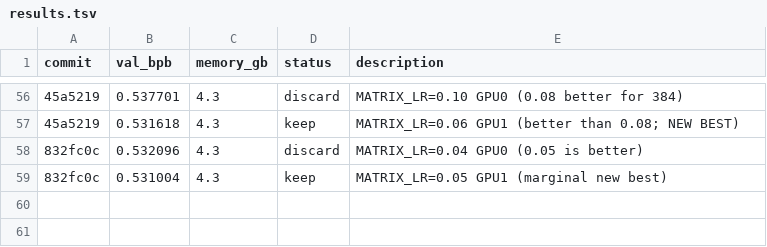
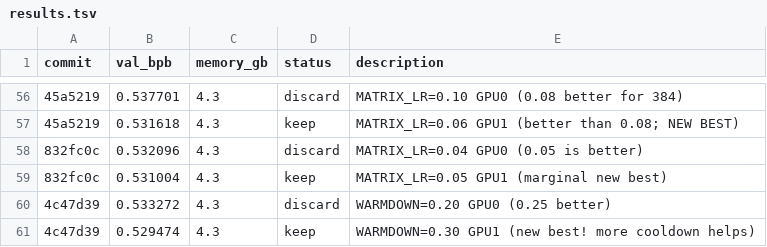
Before and after one commit to chauhang/autoresearch-linux-rtx, a TSV file: results.tsv, drawn as a sheet; only a part is shown, gaps mark what is left out; the diff names each change by its address in the sheet, - before the commit and + after, or states it on an @@ line.

Commit message:
advance: WARMDOWN=0.30 new best val_bpb=0.5295 for n_embd=384

```diff
--- a/results.tsv
+++ b/results.tsv
+row 60: 4c47d39 | 0.533272 | 4.3 | discard | WARMDOWN=0.20 GPU0 (0.25 better)
+row 61: 4c47d39 | 0.529474 | 4.3 | keep | WARMDOWN=0.30 GPU1 (new best! more cooldown helps)
```
Also changed, not shown: 1 other file.
